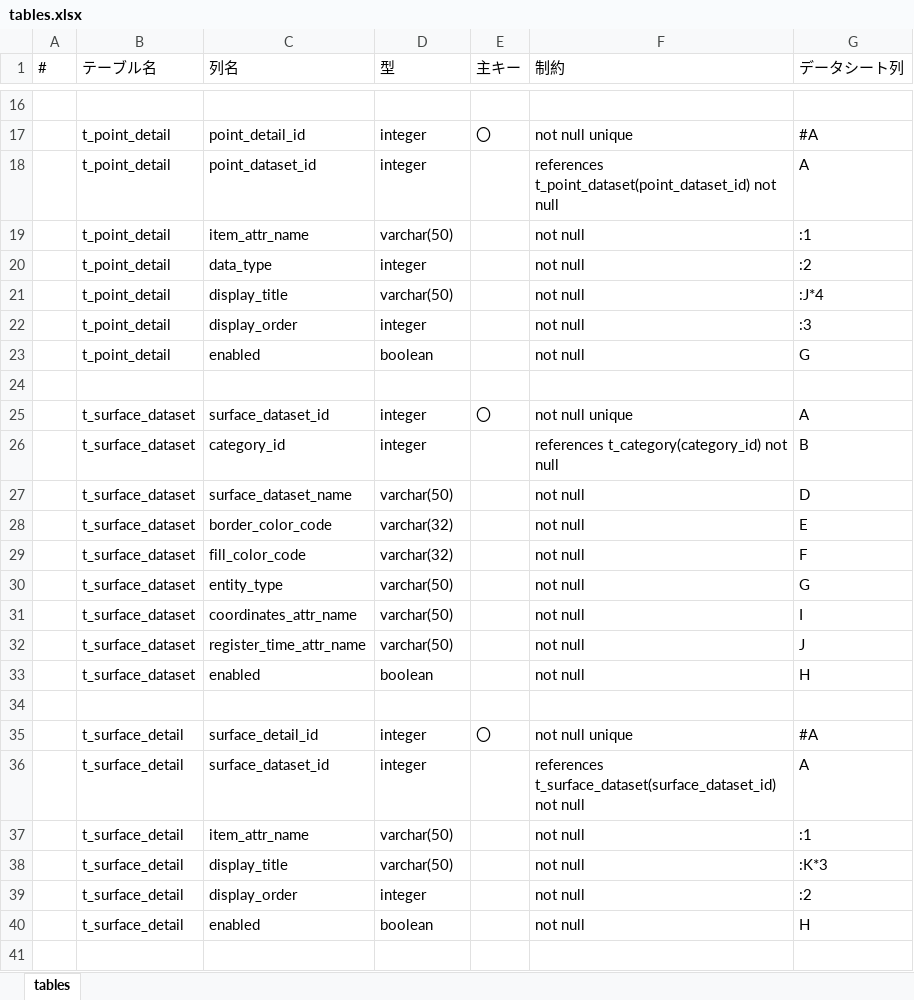
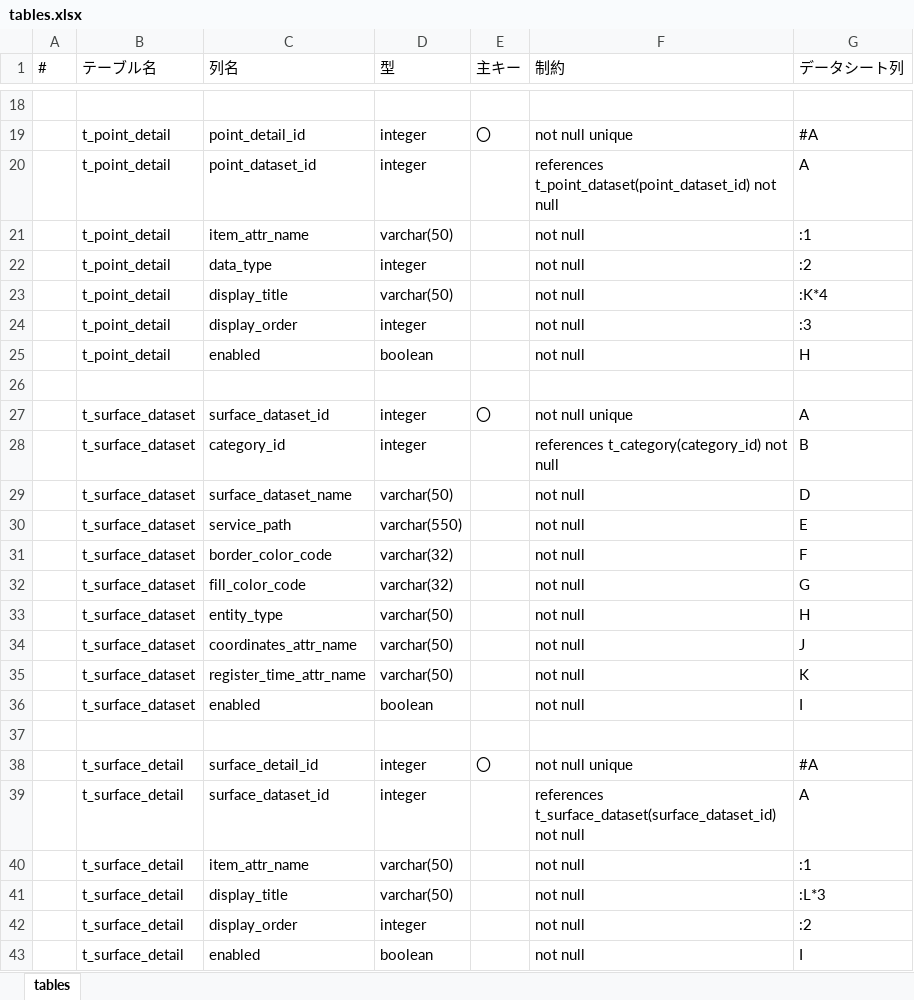
Before and after one commit to c-3lab/StarSeeker, an Excel workbook: StarSeeker/operator/samples/tables.xlsx, sheet tables, drawn as a sheet; only a part is shown, gaps mark what is left out; values as stored, in another font and other column widths than the file's, no borders; addresses are those after the commit; the diff covers the shown part only; the diff names each change by its address in the sheet, - before the commit and + after, or states it on an @@ line.

Commit message:
Tenant and service path in frontend tables

```diff
--- a/StarSeeker/operator/samples/tables.xlsx (sheet tables)
+++ b/StarSeeker/operator/samples/tables.xlsx (sheet tables)
-G23 (データシート列): :J*4
+G23 (データシート列): :K*4
-G25 (データシート列): G
+G25 (データシート列): H
+row 30:  | t_surface_dataset | service_path | varchar(550) |  | not null | E
-G31 (データシート列): E
+G31 (データシート列): F
-G32 (データシート列): F
+G32 (データシート列): G
-G33 (データシート列): G
+G33 (データシート列): H
-G34 (データシート列): I
+G34 (データシート列): J
-G35 (データシート列): J
+G35 (データシート列): K
-G36 (データシート列): H
+G36 (データシート列): I
-G41 (データシート列): :K*3
+G41 (データシート列): :L*3
-G43 (データシート列): H
+G43 (データシート列): I
```
Also changed, not shown: 2 added rows and 8 edited cells elsewhere in this sheet, StarSeeker/operator/samples/category.xlsx, StarSeeker/operator/samples/point.xlsx, 5 other files.
